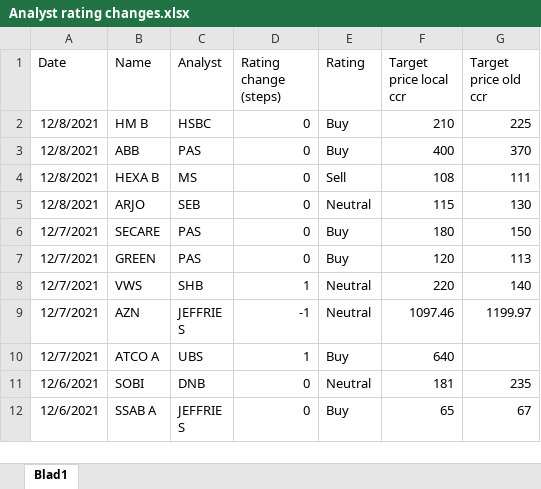
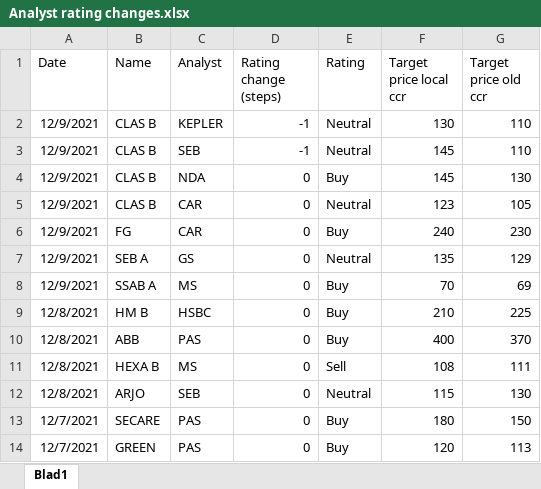
Before and after one commit to RS1987X/Analyst-sentiment, an Excel workbook: Analyst rating changes.xlsx, sheet Blad1, drawn as a sheet; only a part is shown; the shorter side is filled out with more unchanged rows; values as stored, in another font and other column widths than the file's, no borders; the diff names each change by its address in the sheet, - before the commit and + after, or states it on an @@ line.

Commit message:
Update Analyst rating changes.xlsx

```diff
--- a/Analyst rating changes.xlsx (sheet Blad1)
+++ b/Analyst rating changes.xlsx (sheet Blad1)
+row 2: 12/9/2021 | CLAS B | KEPLER | -1 | Neutral | 130 | 110
+row 3: 12/9/2021 | CLAS B | SEB | -1 | Neutral | 145 | 110
+row 4: 12/9/2021 | CLAS B | NDA | 0 | Buy | 145 | 130
+row 5: 12/9/2021 | CLAS B | CAR | 0 | Neutral | 123 | 105
+row 6: 12/9/2021 | FG | CAR | 0 | Buy | 240 | 230
+row 7: 12/9/2021 | SEB A | GS | 0 | Neutral | 135 | 129
+row 8: 12/9/2021 | SSAB A | MS | 0 | Buy | 70 | 69
```
